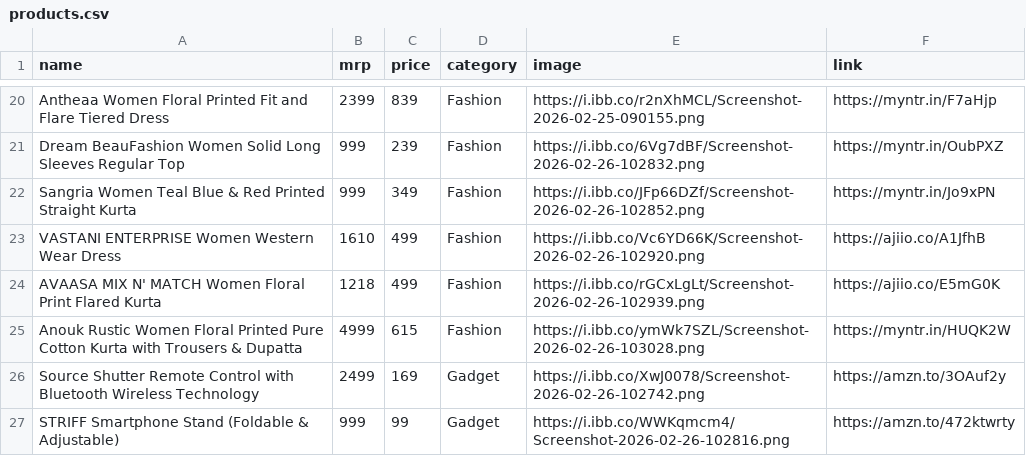
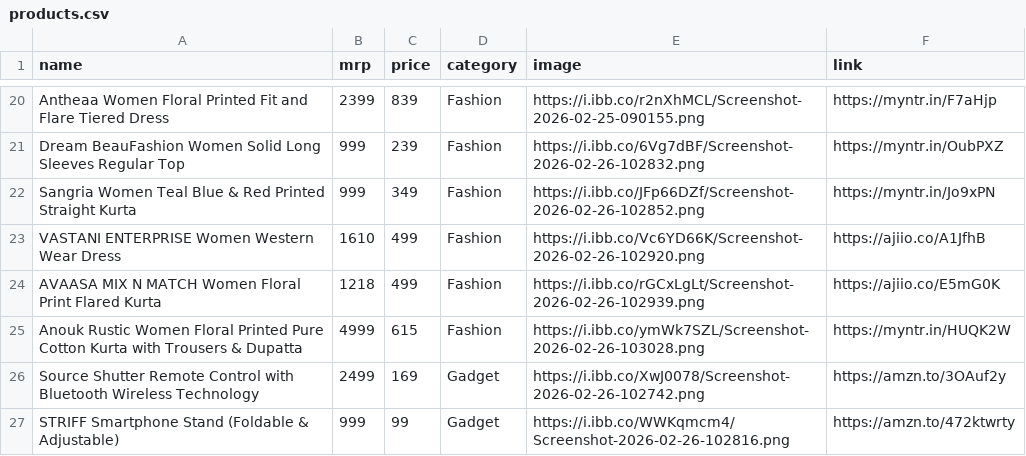
Before and after one commit to Aarif-khan-mohammad/AffliateStore, a CSV file: products.csv, drawn as a sheet; only a part is shown, gaps mark what is left out; the diff names each change by its address in the sheet, - before the commit and + after, or states it on an @@ line.

Commit message:
new prods

```diff
--- a/products.csv
+++ b/products.csv
-A24 (name): AVAASA MIX N' MATCH Women…
+A24 (name): AVAASA MIX N MATCH Women…
```
